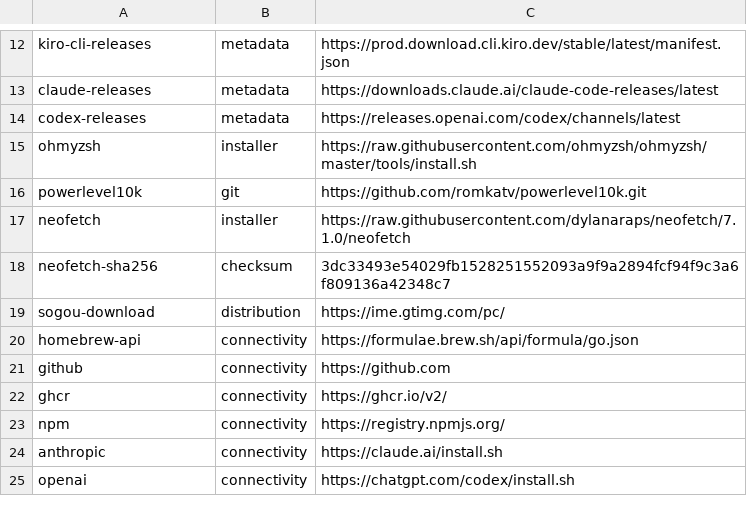
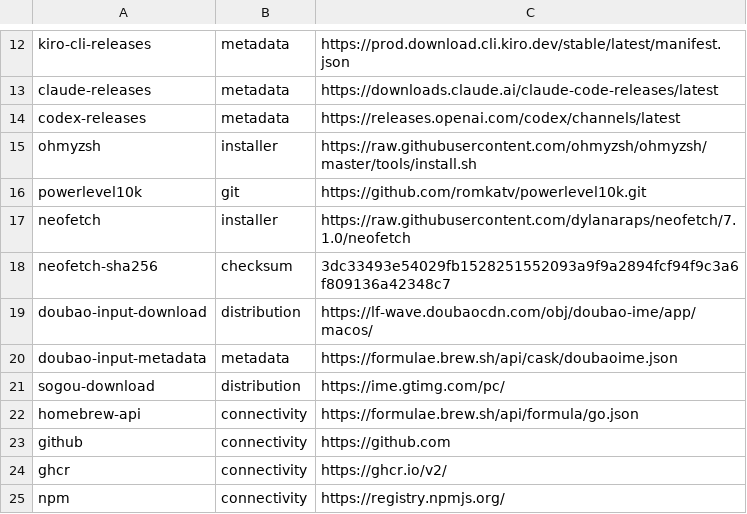
Before and after one commit to 1set/1bite, a TSV file: config/sources.tsv, drawn as a sheet; only a part is shown, gaps mark what is left out; the shorter side is filled out with more unchanged rows; the diff names each change by its address in the sheet, - before the commit and + after, or states it on an @@ line.

```diff
--- a/config/sources.tsv
+++ b/config/sources.tsv
+row 19: doubao-input-download | distribution | https://lf-wave.doubaocdn.com/obj/doubao-ime/app/macos/
+row 20: doubao-input-metadata | metadata | https://formulae.brew.sh/api/cask/doubaoime.json
```
Also changed, not shown: 23 other files.
